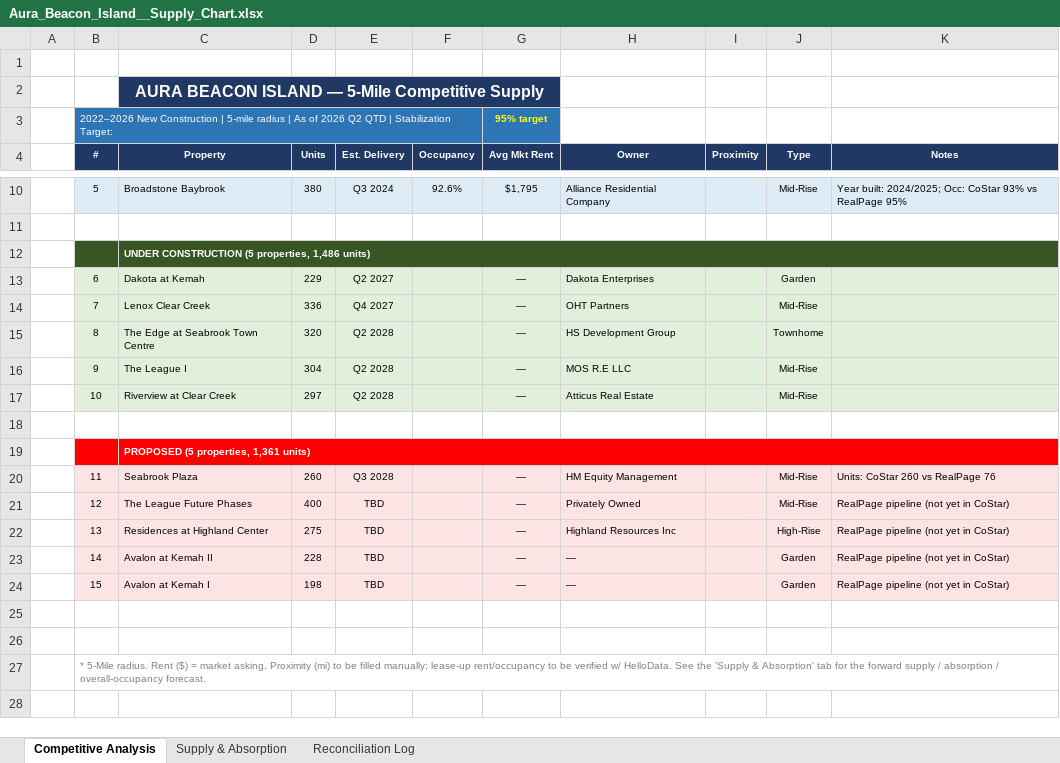
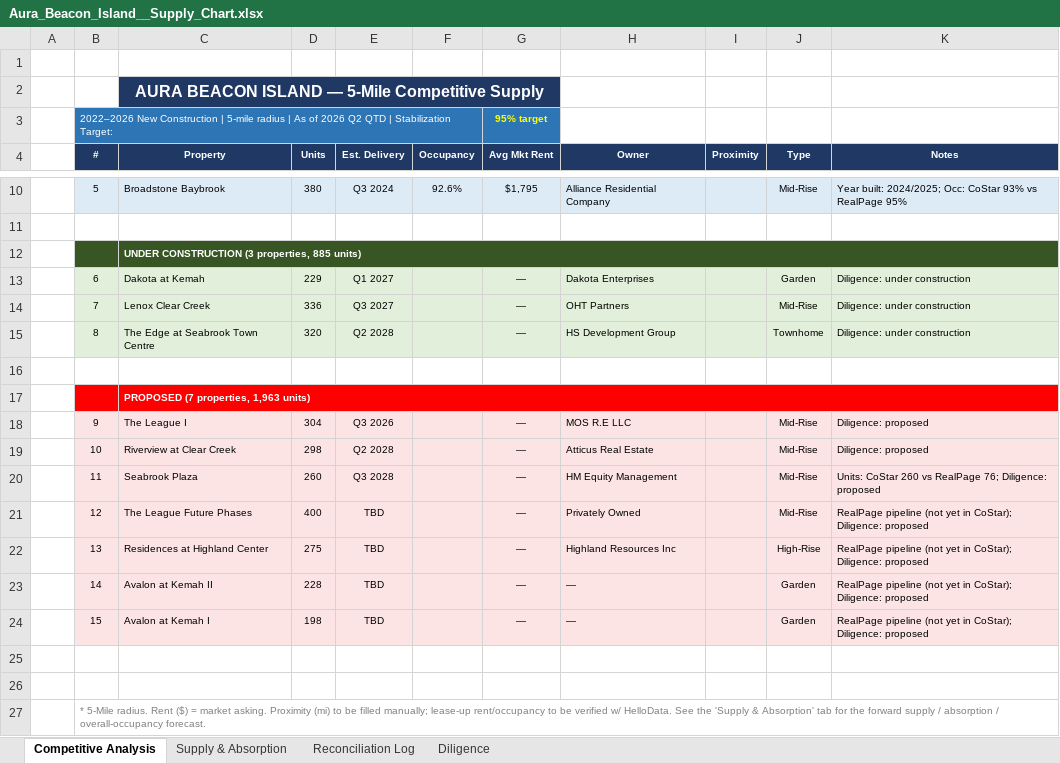
Before and after one commit to rich-f-ritter/Supply-Chart, an Excel workbook: output/Aura_Beacon_Island__Supply_Chart.xlsx, sheet Competitive Analysis, drawn as a sheet; only a part is shown, gaps mark what is left out; values as stored, in another font and other column widths than the file's, no borders; removed rows and columns are numbered as before the commit, all else as after; the diff names each change by its address in the sheet, - before the commit and + after, or states it on an @@ line.

```diff
--- a/output/Aura_Beacon_Island__Supply_Chart.xlsx (sheet Competitive Analysis)
+++ b/output/Aura_Beacon_Island__Supply_Chart.xlsx (sheet Competitive Analysis)
+sheet tab: Diligence
-C12 (Property): UNDER CONSTRUCTION (5 properties, 1,486 units)
+C12 (Property): UNDER CONSTRUCTION (3 properties, 885 units)
-E13 (Est. Delivery): Q2 2027
+E13 (Est. Delivery): Q1 2027
-K13:K15 (Notes): (empty)
+K13:K15 (Notes): Diligence: under construction
-E14 (Est. Delivery): Q4 2027
+E14 (Est. Delivery): Q3 2027
-row 16:  | 9 | The League I | 304 | Q2 2028 |  | — | MOS R.E LLC |  | Mid-Rise
-row 17:  | 10 | Riverview at Clear Creek | 297 | Q2 2028 |  | — | Atticus Real Estate |  | Mid-Rise
-C17 (Property): PROPOSED (5 properties, 1,361 units)
+C17 (Property): PROPOSED (7 properties, 1,963 units)
+row 18:  | 9 | The League I | 304 | Q3 2026 |  | — | MOS R.E LLC |  | Mid-Rise | Diligence: proposed
+row 19:  | 10 | Riverview at Clear Creek | 298 | Q2 2028 |  | — | Atticus Real Estate |  | Mid-Rise | Diligence: proposed
-K20 (Notes): Units: CoStar 260 vs RealPage 76
+K20 (Notes): Units: CoStar 260 vs RealPage 76; Diligence: proposed
-K21:K24 (Notes): …yet in CoStar)
+K21:K24 (Notes): …yet in CoStar); Diligence: proposed
```
Also changed, not shown: sheet Supply & Absorption, sheet Reconciliation Log, hidden cells, 6 other files.
